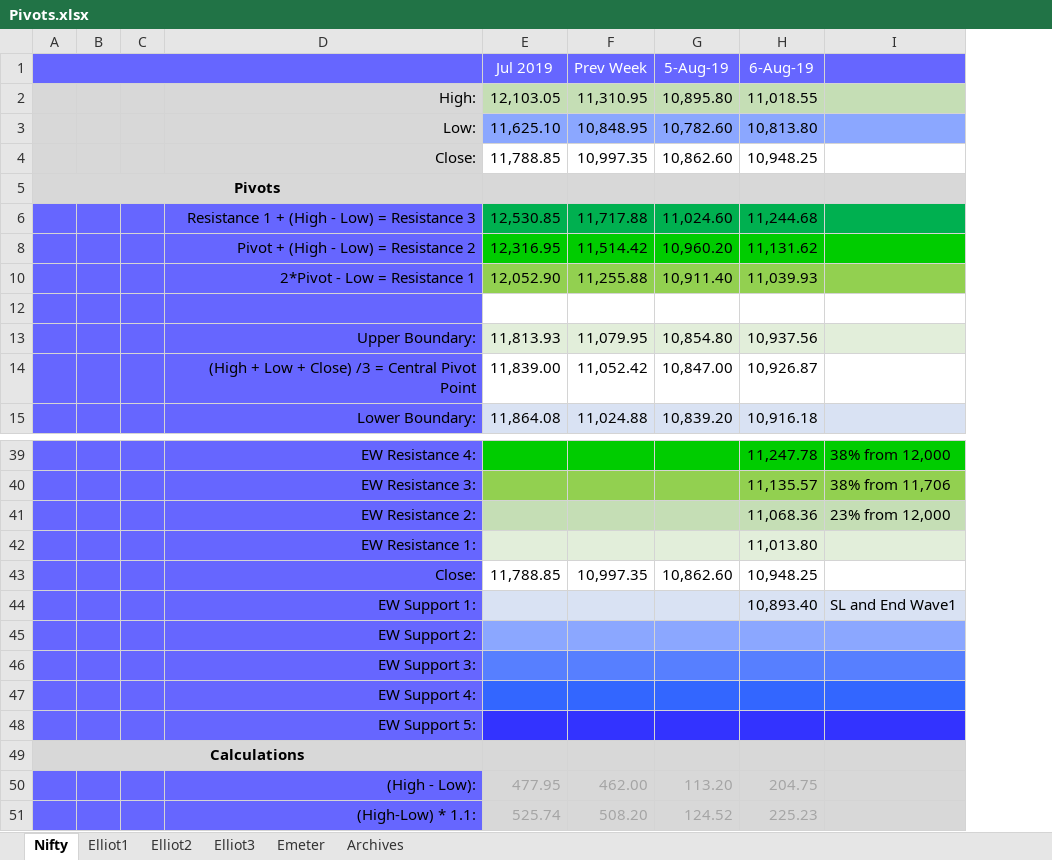
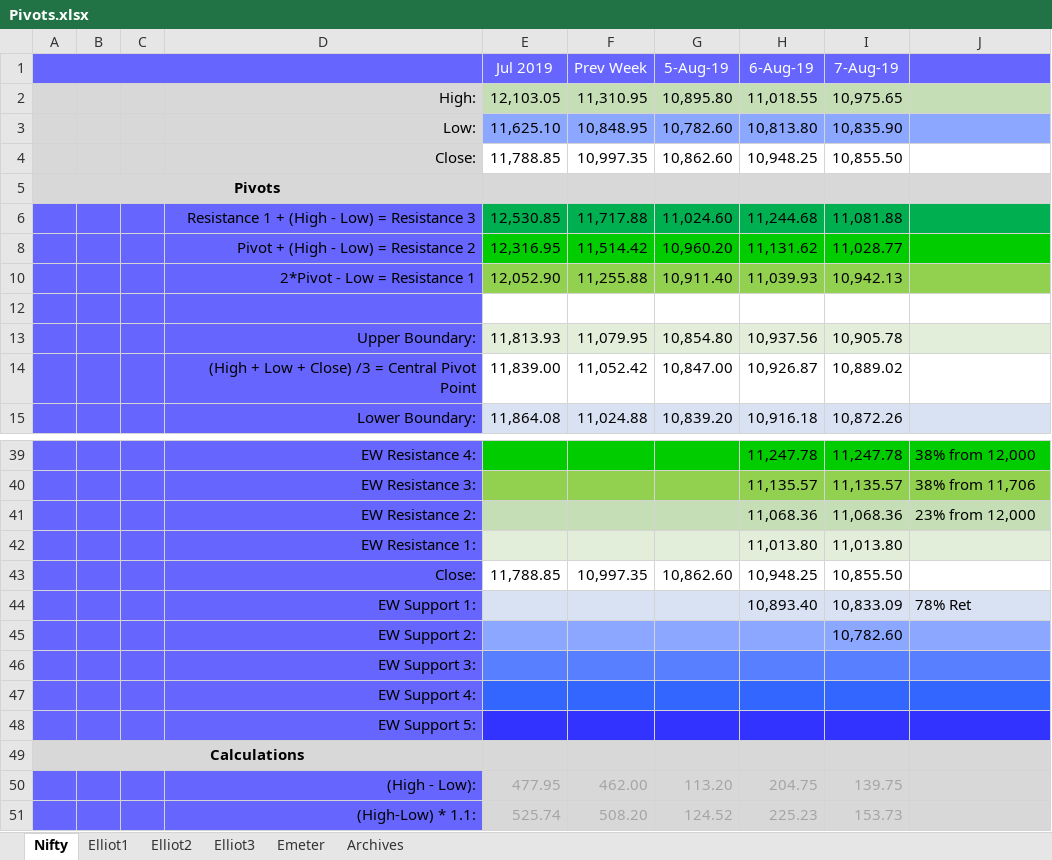
Before and after one commit to anbumaran/stocks, an Excel workbook: Pivots.xlsx, sheet Nifty, drawn as a sheet; only a part is shown, gaps mark what is left out; values as stored, in another font and other column widths than the file's, no borders; addresses are those after the commit; the diff names each change by its address in the sheet, - before the commit and + after, or states it on an @@ line.

```diff
--- a/Pivots.xlsx (sheet Nifty)
+++ b/Pivots.xlsx (sheet Nifty)
+column I (7-Aug-19), rows 2-15: 10,975.65 | 10,835.90 | 10,855.50 |  | 11,081.88 | 11,028.77 | 10,942.13 |  | 10,905.78 | 10,889.02 | 10,872.26; rows 39-51: 11,247.78 | 11,135.57 | 11,068.36 | 11,013.80 | 10,855.50 | 10,833.09 | 10,782.60 |  |  |  |  | 139.75 | 153.73
-J44: SL and End Wave1
+J44: 78% Ret
```
Also changed, not shown: sheet Elliot2, sheet Emeter, hidden cells.
